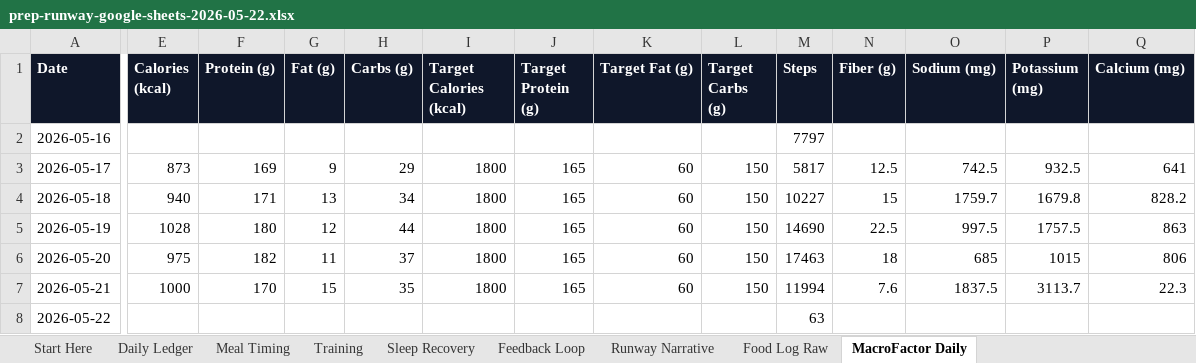
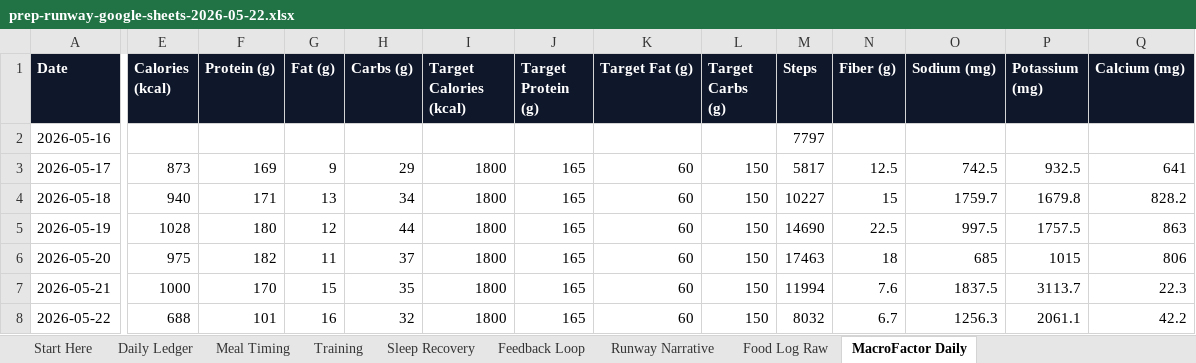
Before and after one commit to TyronSamaroo/dev-dashboard, an Excel workbook: frontend/public/prep-runway/prep-runway-google-sheets-2026-05-22.xlsx, sheet MacroFactor Daily, drawn as a sheet; only a part is shown, gaps mark what is left out; values as stored, in another font and other column widths than the file's, no borders; table styles not drawn; the diff names each change by its address in the sheet, - before the commit and + after, or states it on an @@ line.

```diff
--- a/frontend/public/prep-runway/prep-runway-google-sheets-2026-05-22.xlsx (sheet MacroFactor Daily)
+++ b/frontend/public/prep-runway/prep-runway-google-sheets-2026-05-22.xlsx (sheet MacroFactor Daily)
-E8 (Calories (kcal)): (empty)
+E8 (Calories (kcal)): 688
-F8 (Protein (g)): (empty)
+F8 (Protein (g)): 101
-G8 (Fat (g)): (empty)
+G8 (Fat (g)): 16
-H8 (Carbs (g)): (empty)
+H8 (Carbs (g)): 32
-I8 (Target Calories (kcal)): (empty)
+I8 (Target Calories (kcal)): 1800
-J8 (Target Protein (g)): (empty)
+J8 (Target Protein (g)): 165
-K8 (Target Fat (g)): (empty)
+K8 (Target Fat (g)): 60
-L8 (Target Carbs (g)): (empty)
+L8 (Target Carbs (g)): 150
-M8 (Steps): 63
+M8 (Steps): 8032
-N8 (Fiber (g)): (empty)
+N8 (Fiber (g)): 6.7
-O8 (Sodium (mg)): (empty)
+O8 (Sodium (mg)): 1256.3
-P8 (Potassium (mg)): (empty)
+P8 (Potassium (mg)): 2061.1
-Q8 (Calcium (mg)): (empty)
+Q8 (Calcium (mg)): 42.2
```
Also changed, not shown: sheet Food Log Raw, sheet Training, sheet Meal Timing, sheet Daily Ledger, sheet Sleep Recovery, sheet Feedback Loop, 1 more sheet, 14 other files.
